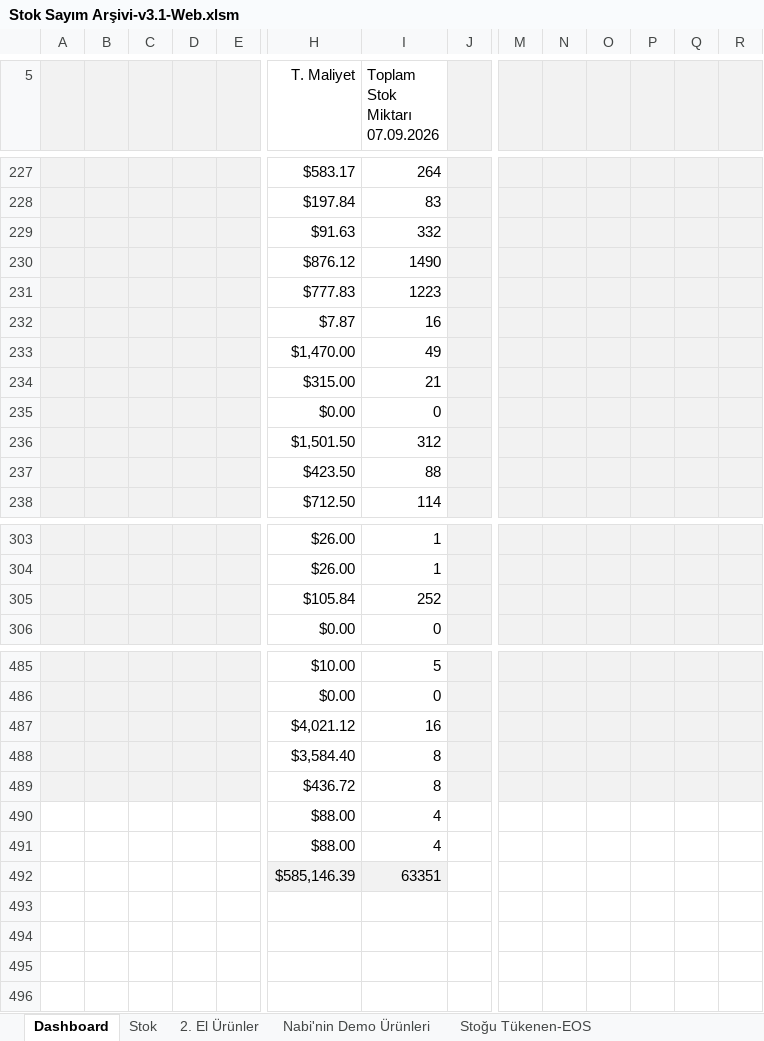
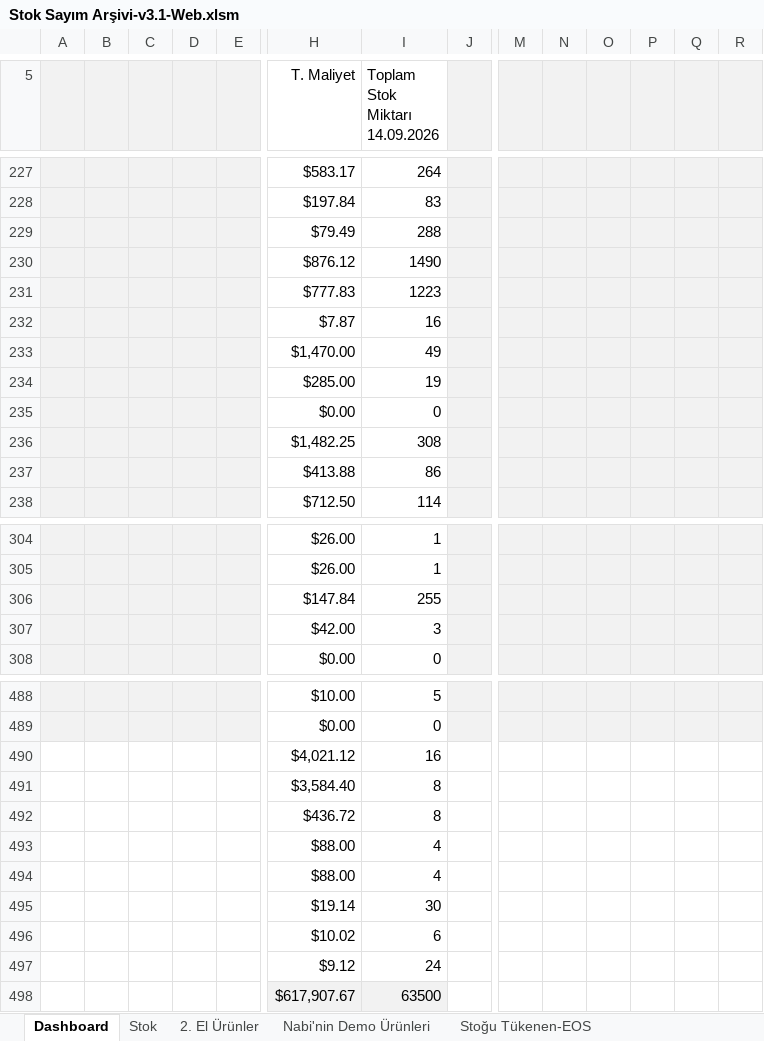
Before and after one commit to emraherbil/F2-Stok, an Excel workbook: Stok Sayım Arşivi-v3.1-Web.xlsm, sheet Dashboard, drawn as a sheet; only a part is shown, gaps mark what is left out; values as stored, in another font and other column widths than the file's, no borders; charts and pictures and table styles not drawn; removed rows and columns are numbered as before the commit, all else as after; rows hold the shown columns only; ↵ is a line break in a cell; the diff covers the shown part only; the diff names each change by its address in the sheet, - before the commit and + after, or states it on an @@ line.

Commit message:
Add files via upload

```diff
--- a/Stok Sayım Arşivi-v3.1-Web.xlsm (sheet Dashboard)
+++ b/Stok Sayım Arşivi-v3.1-Web.xlsm (sheet Dashboard)
-I5: Toplam Stok Miktarı ↵ 07.09.2026
+I5: Toplam Stok Miktarı ↵ 14.09.2026
-H229 (T. Maliyet): $91.63
+H229 (T. Maliyet): $79.49
-I229 (Toplam Stok Miktarı 14.09.2026): 332
+I229 (Toplam Stok Miktarı 14.09.2026): 288
-H234 (T. Maliyet): $315.00
+H234 (T. Maliyet): $285.00
-I234 (Toplam Stok Miktarı 14.09.2026): 21
+I234 (Toplam Stok Miktarı 14.09.2026): 19
-H236 (T. Maliyet): $1,501.50
+H236 (T. Maliyet): $1,482.25
-I236 (Toplam Stok Miktarı 14.09.2026): 312
+I236 (Toplam Stok Miktarı 14.09.2026): 308
-H237 (T. Maliyet): $423.50
+H237 (T. Maliyet): $413.88
-I237 (Toplam Stok Miktarı 14.09.2026): 88
+I237 (Toplam Stok Miktarı 14.09.2026): 86
-row 305:  |  |  |  |  | $105.84 | 252
+row 306:  |  |  |  |  | $147.84 | 255
+row 307:  |  |  |  |  | $42.00 | 3
-A490:E492 fill: #F2F2F2
+A490:E492 fill: none
-J490:J492 fill: #F2F2F2
+J490:J492 fill: none
-M490:R492 fill: #F2F2F2
+M490:R492 fill: none
-row 492:  |  |  |  |  | $585,146.39 | 63351
+row 495:  |  |  |  |  | $19.14 | 30
+row 496:  |  |  |  |  | $10.02 | 6
+row 497:  |  |  |  |  | $9.12 | 24
+row 498:  |  |  |  |  | $617,907.67 | 63500
```
Also changed, not shown: 4 added rows, 2 removed rows, 118 edited cells and cell formats elsewhere in this sheet, sheet Stok, formulas that keep their value, hidden cells, charts or pictures.
